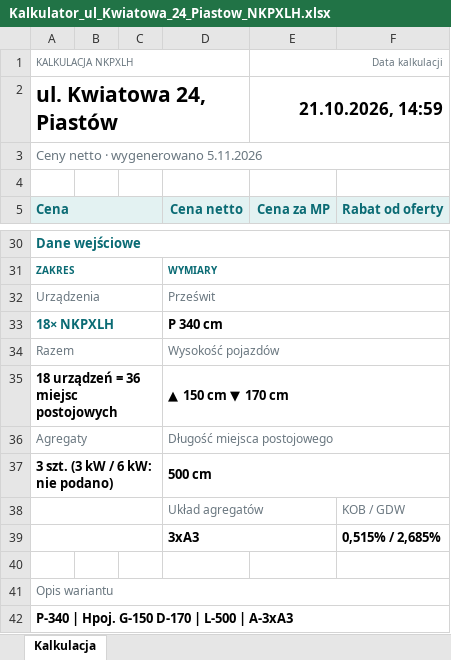
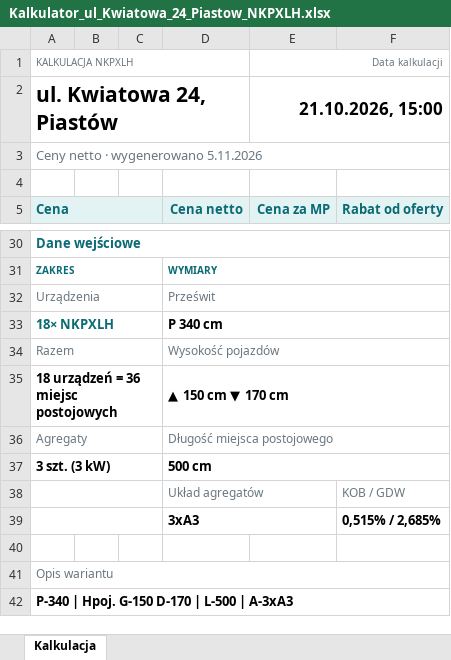
Before and after one commit to stan719/adobeee1, an Excel workbook: kalkulator-nk38/przyklady/Kalkulator_ul_Kwiatowa_24_Piastow_NKPXLH.xlsx, sheet Kalkulacja, drawn as a sheet; only a part is shown, gaps mark what is left out; values as stored, in another font and other column widths than the file's, no borders; the diff names each change by its address in the sheet, - before the commit and + after, or states it on an @@ line.

```diff
--- a/kalkulator-nk38/przyklady/Kalkulator_ul_Kwiatowa_24_Piastow_NKPXLH.xlsx (sheet Kalkulacja)
+++ b/kalkulator-nk38/przyklady/Kalkulator_ul_Kwiatowa_24_Piastow_NKPXLH.xlsx (sheet Kalkulacja)
-E2 (Cena za MP): 21.10.2026, 14:59
+E2 (Cena za MP): 21.10.2026, 15:00
-A37 (Cena): 3 szt. (3 kW / 6 kW: nie podano)
+A37 (Cena): 3 szt. (3 kW)
```
Also changed, not shown: kalkulator-nk38/przyklady/Kalkulator_ul_Brzozowa_9_Poznan_NK38.xlsx, kalkulator-nk38/przyklady/Kalkulator_ul_Lesna_5_Wroclaw_NK41.xlsx, 24 other files.
